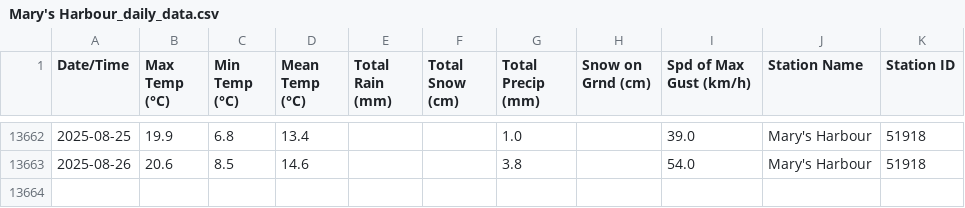
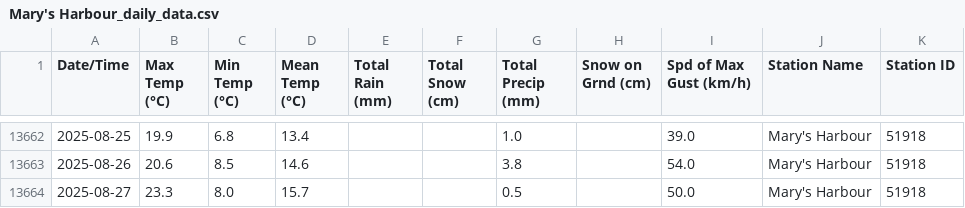
Before and after one commit to robertgwx/atl-climate-viewer, a CSV file: climate_data/NL/Mary's Harbour_daily_data.csv, drawn as a sheet; only a part is shown, gaps mark what is left out; the diff names each change by its address in the sheet, - before the commit and + after, or states it on an @@ line.

```diff
--- a/climate_data/NL/Mary's Harbour_daily_data.csv
+++ b/climate_data/NL/Mary's Harbour_daily_data.csv
+row 13664: 2025-08-27 | 23.3 | 8.0 | 15.7 |  |  | 0.5 |  | 50.0 | Mary's Harbour | 51918
```
Also changed, not shown: climate_data/NL/Twillingate_daily_data.csv, climate_data/NS/Beaver Island_daily_data.csv, 45 other files.
